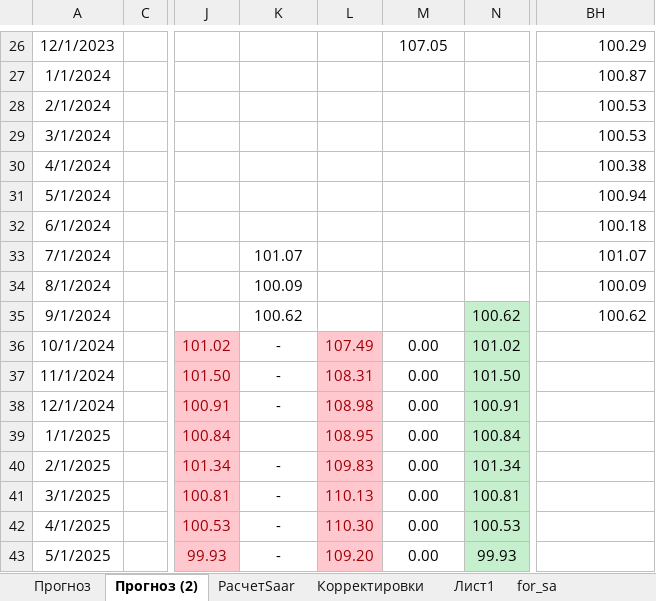
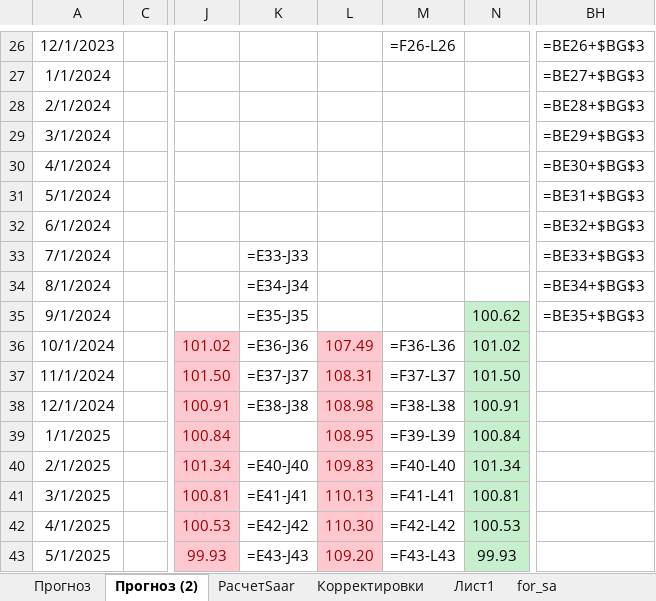
Before and after one commit to valalav/opus_forecast, an Excel workbook: assets/06_2026_02_Прогноз.xlsx, sheet Прогноз (2), drawn as a sheet; only a part is shown, gaps mark what is left out; values as stored, in another font and other column widths than the file's, no borders; formulas without a stored value are shown as written; charts and pictures and conditional formats not drawn; the diff covers the shown part only; the diff names each change by its address in the sheet, - before the commit and + after, or states it on an @@ line.

```diff
--- a/assets/06_2026_02_Прогноз.xlsx (sheet Прогноз (2))
+++ b/assets/06_2026_02_Прогноз.xlsx (sheet Прогноз (2))
-M26: 107.05
+M26: =F26-L26
-BH26: 100.29
+BH26: =BE26+$BG$3
-BH27: 100.87
+BH27: =BE27+$BG$3
-BH28: 100.53
+BH28: =BE28+$BG$3
-BH29: 100.53
+BH29: =BE29+$BG$3
-BH30: 100.38
+BH30: =BE30+$BG$3
-BH31: 100.94
+BH31: =BE31+$BG$3
-BH32: 100.18
+BH32: =BE32+$BG$3
-K33: 101.07
+K33: =E33-J33
-BH33: 101.07
+BH33: =BE33+$BG$3
-K34: 100.09
+K34: =E34-J34
-BH34: 100.09
+BH34: =BE34+$BG$3
-K35: 100.62
+K35: =E35-J35
-BH35: 100.62
+BH35: =BE35+$BG$3
-K36: -
+K36: =E36-J36
-M36: 0.00
+M36: =F36-L36
-K37: -
+K37: =E37-J37
-M37: 0.00
+M37: =F37-L37
-K38: -
+K38: =E38-J38
-M38: 0.00
+M38: =F38-L38
-M39: 0.00
+M39: =F39-L39
-K40: -
+K40: =E40-J40
-M40: 0.00
+M40: =F40-L40
-K41: -
+K41: =E41-J41
-M41: 0.00
+M41: =F41-L41
-K42: -
+K42: =E42-J42
-M42: 0.00
+M42: =F42-L42
-K43: -
+K43: =E43-J43
-M43: 0.00
+M43: =F43-L43
```
Also changed, not shown: 156 edited cells elsewhere in this sheet, sheet РасчетSaar, sheet Лист1, sheet Прогноз, hidden cells, charts or pictures, 5 other files.
